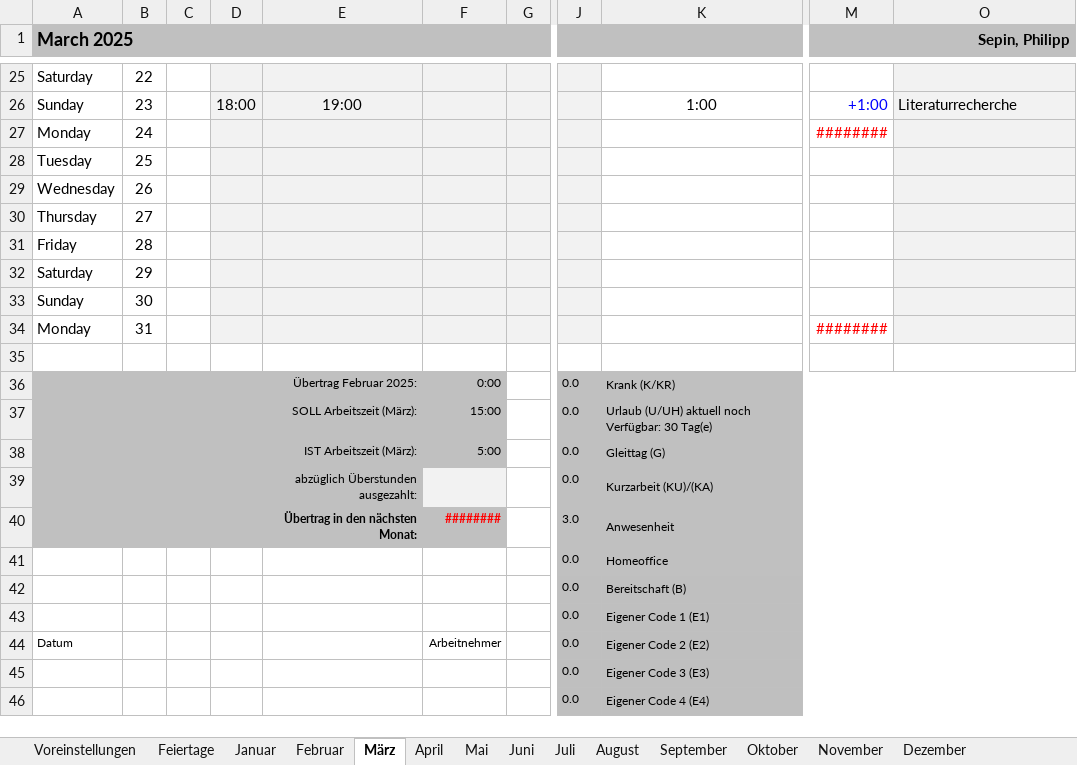
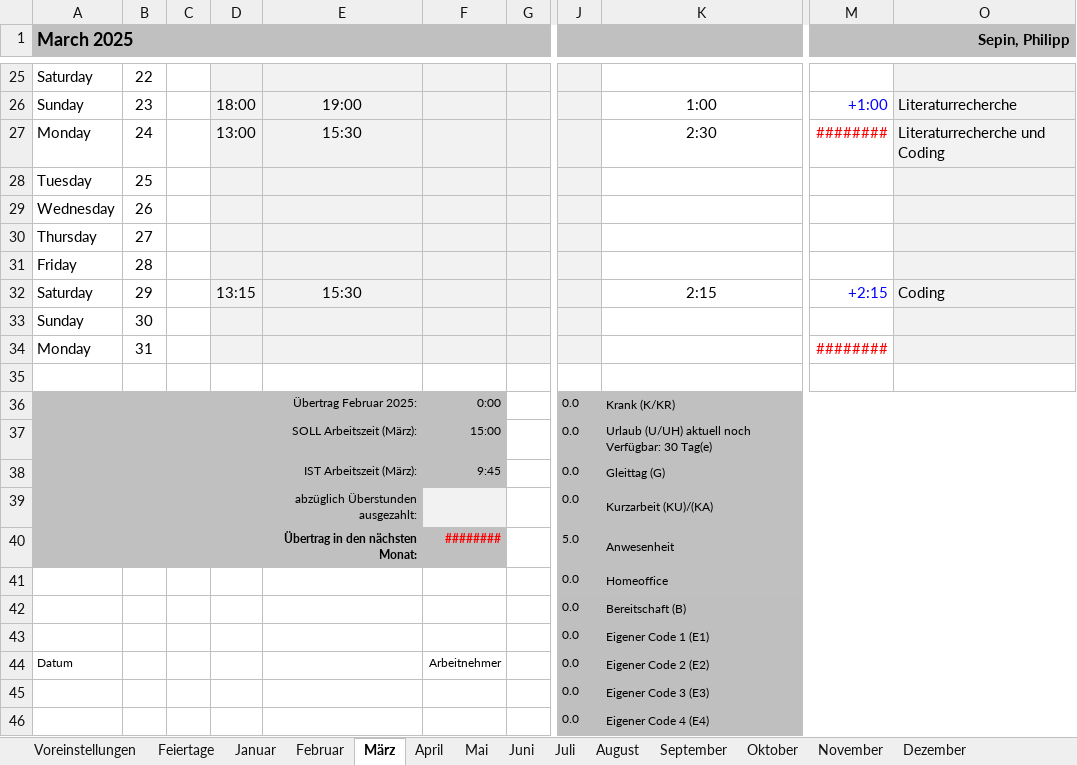
Before and after one commit to p0017/Molecular-Test-Time-Adaptation, an Excel workbook: Arbeitszeit.xlsx, sheet März, drawn as a sheet; only a part is shown, gaps mark what is left out; values as stored, in another font and other column widths than the file's, no borders; conditional formats not drawn; the diff names each change by its address in the sheet, - before the commit and + after, or states it on an @@ line.

Commit message:
Fixed CUDA util and added data precomputation

```diff
--- a/Arbeitszeit.xlsx (sheet März)
+++ b/Arbeitszeit.xlsx (sheet März)
-D27: (empty)
+D27: 13:00
-E27: (empty)
+E27: 15:30
-K27: (empty)
+K27: 2:30
-O27 (Sepin, Philipp): (empty)
+O27 (Sepin, Philipp): Literaturrecherche und Coding
-D32: (empty)
+D32: 13:15
-E32: (empty)
+E32: 15:30
-K32: (empty)
+K32: 2:15
-M32: (empty)
+M32: +2:15
-O32 (Sepin, Philipp): (empty)
+O32 (Sepin, Philipp): Coding
-F38: 5:00
+F38: 9:45
-J40: 3.0
+J40: 5.0
```
Also changed, not shown: sheet Jahresübersicht, sheet Fahrtkosten, 1 other file.
